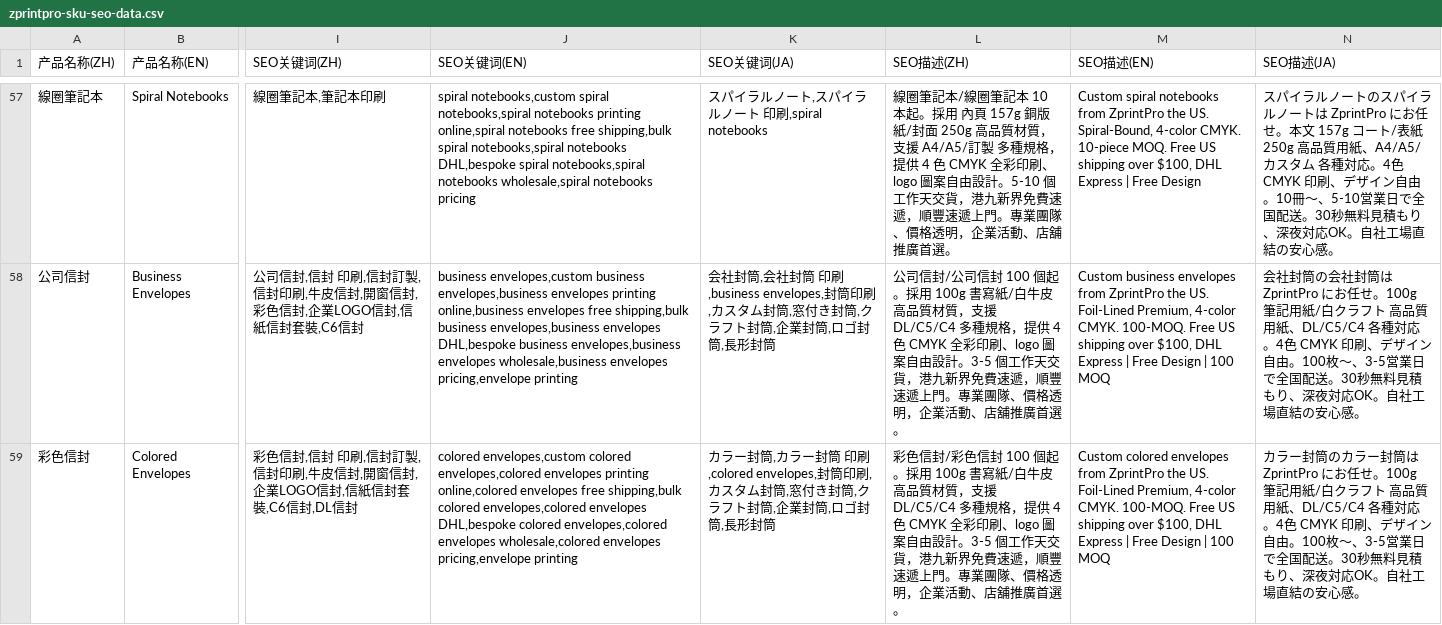
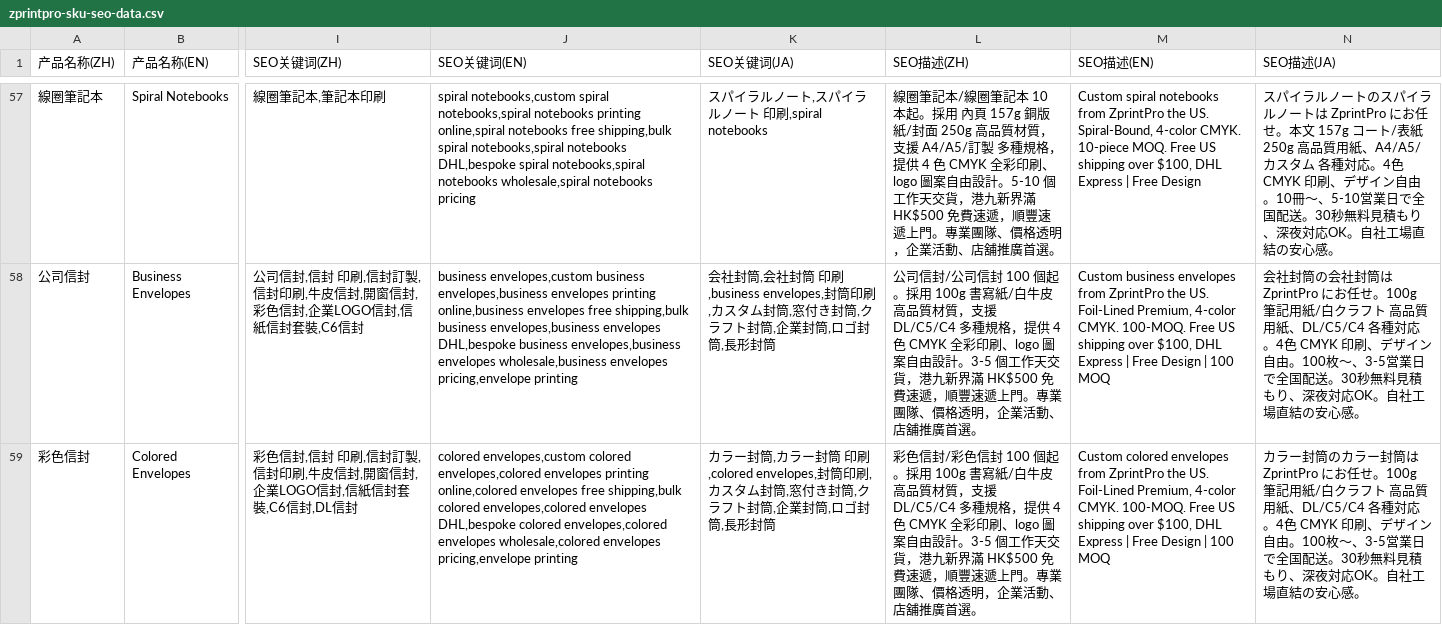
Before and after one commit to zprintprohk-rgb/zprintpro, a CSV file: zprintpro-sku-seo-data.csv, drawn as a sheet; only a part is shown, gaps mark what is left out; the diff covers the shown part only; the diff names each change by its address in the sheet, - before the commit and + after, or states it on an @@ line.

Commit message:
fix(seo): Q18 PDP/SEO 層驗真批 (K3 11-28「以最优推荐方案执行」授權) - 免運/15年/MTR 口徑統一，Q17 同一 SSoT
- SSoT: quote-engine/shipping.ts（港滿HK$500 / 美滿US$99 / 日本無全國免運→送料見積確認）+ products.ts
- sku-seo-data.ts + CSV 源頭（SOP-5 同文本鏡像）: ja 無條件免運 31→0（日本全国送料無料 44+3+1 處變體）；15年以上の印刷実績 6→0（含「15年以上の実績を持つZprintPro」變體）；zh 港九新界免費速遞/免運費直送/速遞/送上門/免費送貨 76 處補「滿 HK$500」門檻
- products-content.ts 150 處: ja 運費表 100個/100枚以上送料無料 40 cells → 送料お見積り確認；段落 16 處逐型改寫（含 <strong> 變體）；US 門檻 $100/$200→$99 共 52 處；教材表 ¥10,000/100冊 cells 4 處 → 見積/報價確認；HK$500 真值 cells 保留
- product-faqs.ts: Q14c 漏網 MTR 站交收 2 處 → 滿 HK$500 順豐免運 + 未滿額以報價確認（本檔 MTR 歸零）
- 組件層 8 處: HowItWorks 港九新界 500+/日本全国配送対応/送料0円→見積確認；MobileValueStrip；WhyChooseUs 500ドル假門檻；ProductTabs；FloatingQuoteCTA サンプル送料無料→お見積り無料；RushDeliveryFAQ ja MTR駅受取+HK$50-80 無來源
- 未動: TrustWaterfall 15+（§13.14 K3 拍板信任位）、en keywords free shipping（搜索定位詞 + US$99 真值）、products.ts SSoT 本體
- 斷言: 全国送料無料 0 / 15年以上 0 / MTR 0 / zh 免運全帶門檻；CSV 84×31 列無破列；regen dry-run 僅註釋吞沒（未 apply，已知待修）
- 門禁: encoding 10/10 UTF-8 LF / tsc 0=0 / brand A類0 / content-guard red=0
- 欠賬: PDP 48h 20+11 處、FSC 540+113 處、1小時打稿 class → Q19

```diff
--- a/zprintpro-sku-seo-data.csv
+++ b/zprintpro-sku-seo-data.csv
-L57 (SEO描述(ZH)): …港九新界免費速遞…
+L57 (SEO描述(ZH)): …港九新界滿 HK$500 免費速遞…
-L58 (SEO描述(ZH)): …港九新界免費速遞…
+L58 (SEO描述(ZH)): …港九新界滿 HK$500 免費速遞…
-L59 (SEO描述(ZH)): …港九新界免費速遞…
+L59 (SEO描述(ZH)): …港九新界滿 HK$500 免費速遞…
```
Also changed, not shown: 43 edited cells elsewhere in this file, 10 other files.
